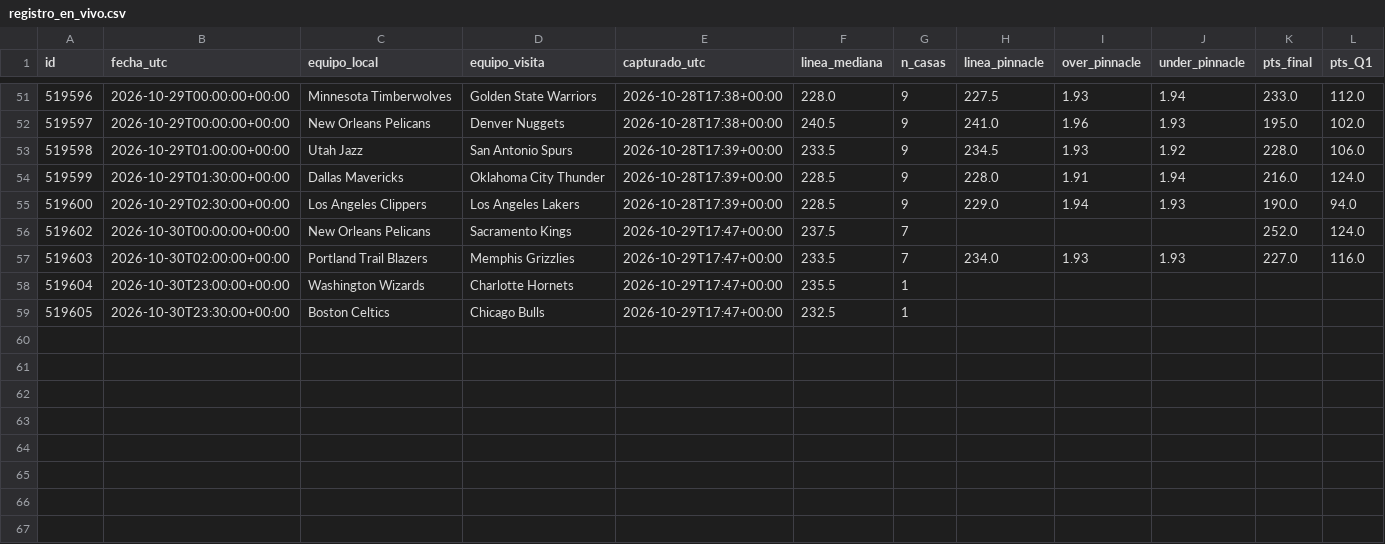
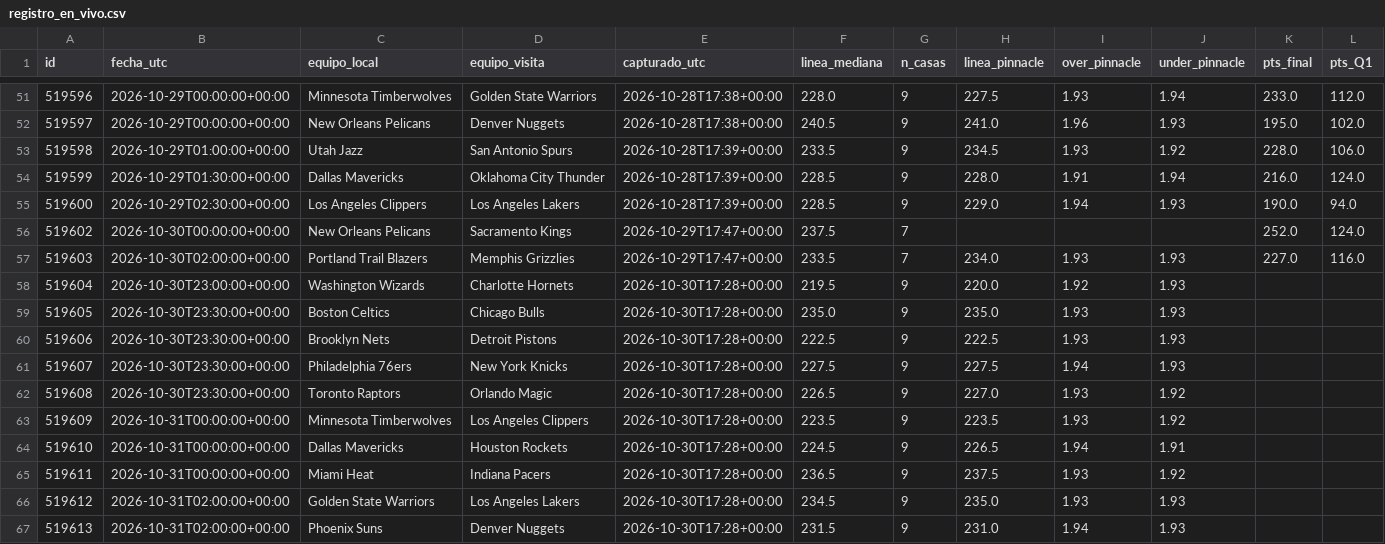
Before and after one commit to perezjohnny959-collab/registro-nba, a CSV file: registro_en_vivo.csv, drawn as a sheet; only a part is shown, gaps mark what is left out.

Commit message:
Actualizar registro

```diff
--- a/registro_en_vivo.csv
+++ b/registro_en_vivo.csv
@@ -57,3 +57,11 @@ id,fecha_utc,equipo_local,equipo_visita,capturado_utc,linea_mediana,n_casas,line
 519603,2026-10-30T02:00:00+00:00,Portland Trail Blazers,Memphis Grizzlies,2026-10-29T17:47+00:00,233.5,7,234.0,1.93,1.93,227.0,116.0
-519604,2026-10-30T23:00:00+00:00,Washington Wizards,Charlotte Hornets,2026-10-29T17:47+00:00,235.5,1,,,,,
-519605,2026-10-30T23:30:00+00:00,Boston Celtics,Chicago Bulls,2026-10-29T17:47+00:00,232.5,1,,,,,
+519604,2026-10-30T23:00:00+00:00,Washington Wizards,Charlotte Hornets,2026-10-30T17:28+00:00,219.5,9,220.0,1.92,1.93,,
+519605,2026-10-30T23:30:00+00:00,Boston Celtics,Chicago Bulls,2026-10-30T17:28+00:00,235.0,9,235.0,1.93,1.93,,
+519606,2026-10-30T23:30:00+00:00,Brooklyn Nets,Detroit Pistons,2026-10-30T17:28+00:00,222.5,9,222.5,1.93,1.93,,
+519607,2026-10-30T23:30:00+00:00,Philadelphia 76ers,New York Knicks,2026-10-30T17:28+00:00,227.5,9,227.5,1.94,1.93,,
+519608,2026-10-30T23:30:00+00:00,Toronto Raptors,Orlando Magic,2026-10-30T17:28+00:00,226.5,9,227.0,1.93,1.92,,
+519609,2026-10-31T00:00:00+00:00,Minnesota Timberwolves,Los Angeles Clippers,2026-10-30T17:28+00:00,223.5,9,223.5,1.93,1.92,,
+519610,2026-10-31T00:00:00+00:00,Dallas Mavericks,Houston Rockets,2026-10-30T17:28+00:00,224.5,9,226.5,1.94,1.91,,
+519611,2026-10-31T00:00:00+00:00,Miami Heat,Indiana Pacers,2026-10-30T17:28+00:00,236.5,9,237.5,1.93,1.92,,
+519612,2026-10-31T02:00:00+00:00,Golden State Warriors,Los Angeles Lakers,2026-10-30T17:28+00:00,234.5,9,235.0,1.93,1.93,,
+519613,2026-10-31T02:00:00+00:00,Phoenix Suns,Denver Nuggets,2026-10-30T17:28+00:00,231.5,9,231.0,1.94,1.93,,
```
